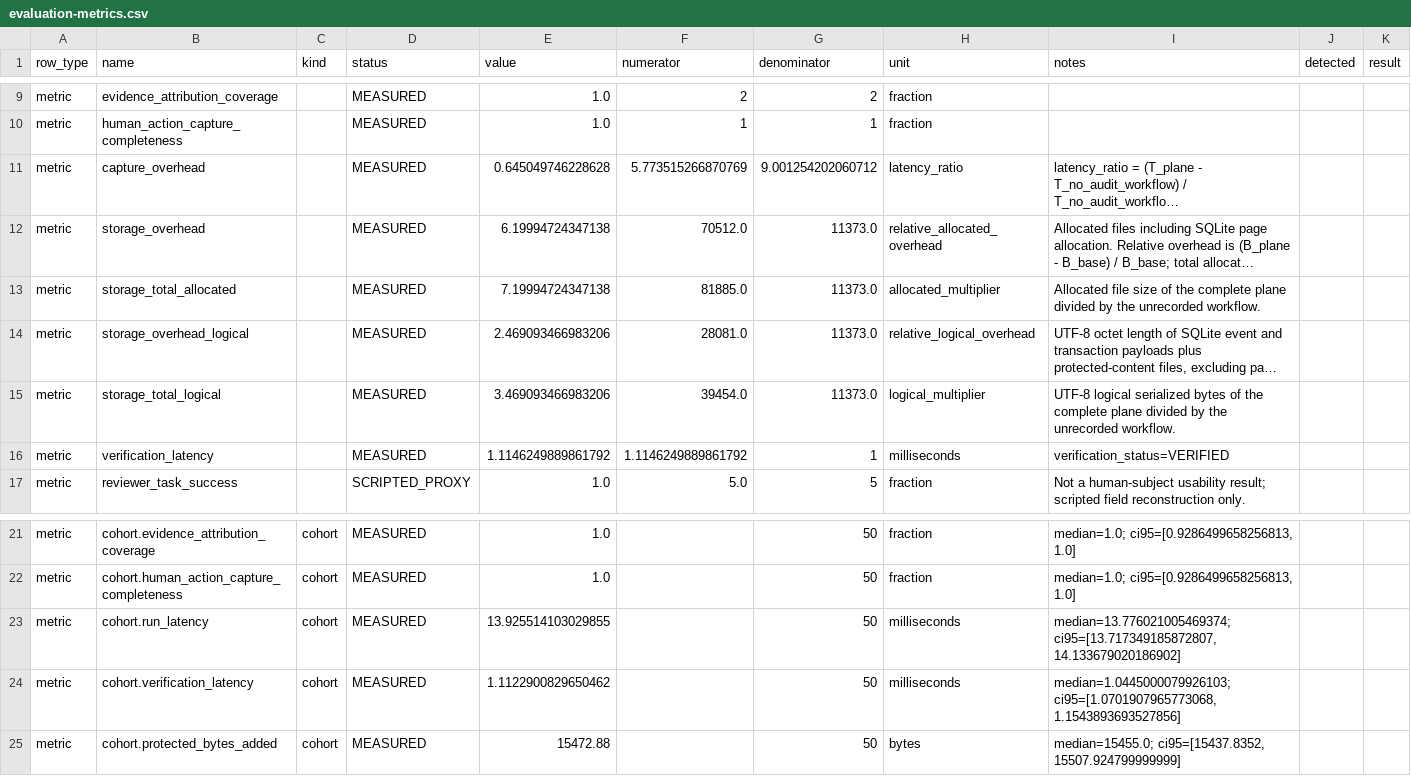
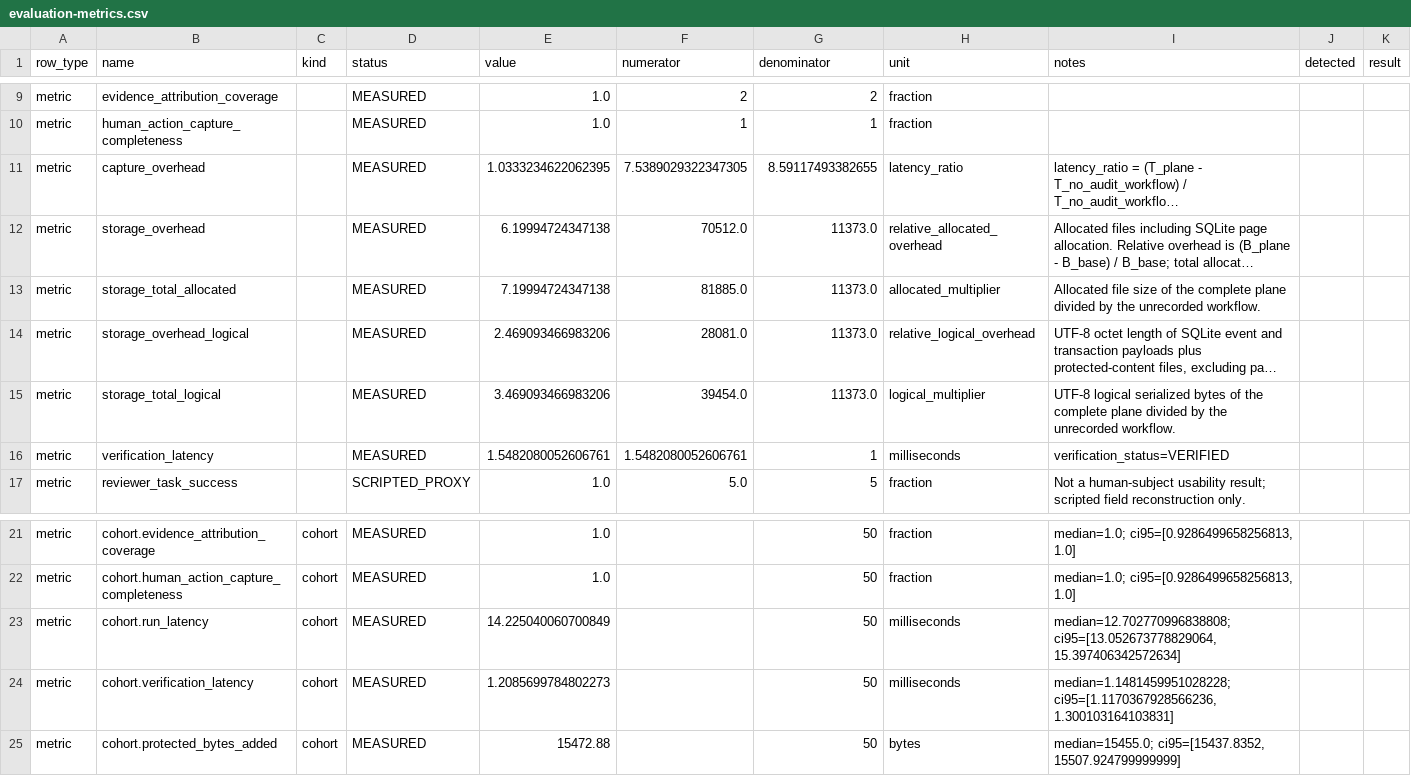
Before and after one commit to sreeram843/curie-audit-plane, a CSV file: evaluation-results/evaluation-metrics.csv, drawn as a sheet; only a part is shown, gaps mark what is left out; long unchanged cells end in …; the diff names each change by its address in the sheet, - before the commit and + after, or states it on an @@ line.

```diff
--- a/evaluation-results/evaluation-metrics.csv
+++ b/evaluation-results/evaluation-metrics.csv
-E11 (value): 0.645049746228628
+E11 (value): 1.0333234622062395
-F11 (numerator): 5.773515266870769
+F11 (numerator): 7.5389029322347305
-G11 (denominator): 9.001254202060712
+G11 (denominator): 8.59117493382655
-E16 (value): 1.1146249889861792
+E16 (value): 1.5482080052606761
-F16 (numerator): 1.1146249889861792
+F16 (numerator): 1.5482080052606761
-E23 (value): 13.925514103029855
+E23 (value): 14.225040060700849
-I23 (notes): median=13.776021005469374; ci95=[13.717349185872807, 14.133679020186902]
+I23 (notes): median=12.702770996838808; ci95=[13.052673778829064, 15.397406342572634]
-E24 (value): 1.1122900829650462
+E24 (value): 1.2085699784802273
-I24 (notes): median=1.0445000079926103; ci95=[1.0701907965773068, 1.1543893693527856]
+I24 (notes): median=1.1481459951028228; ci95=[1.1170367928566236, 1.300103164103831]
```
Also changed, not shown: evaluation-results-openai-compatible/evaluation-metrics.csv, 6 other files.
